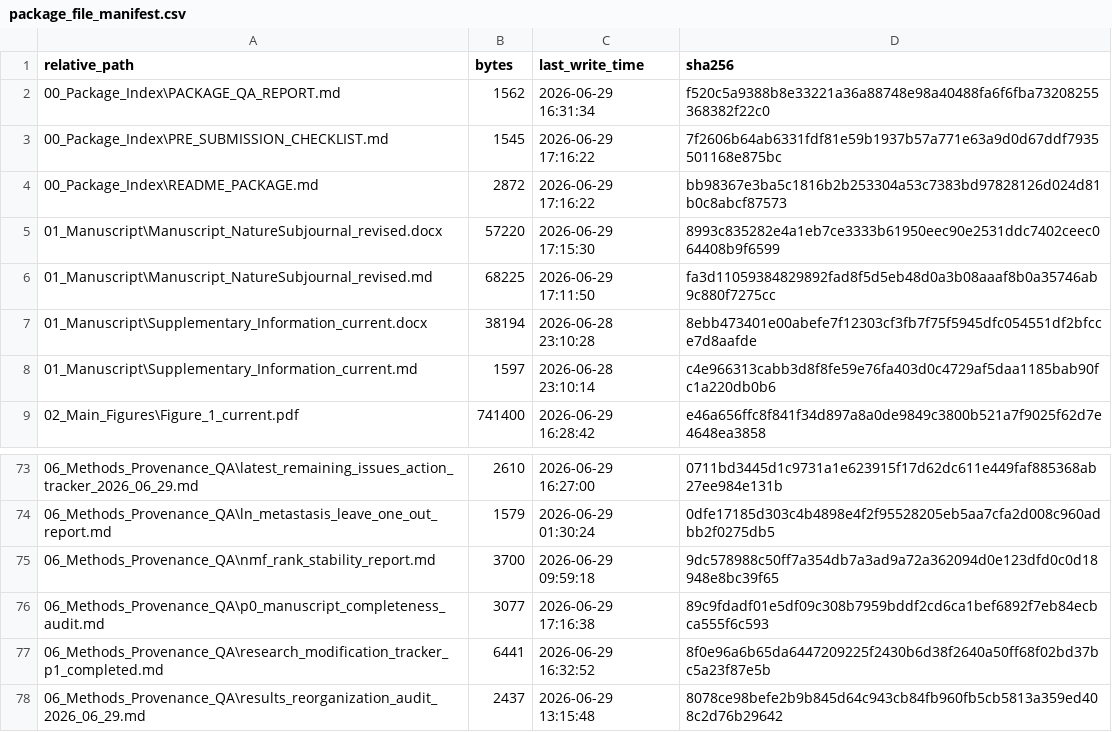
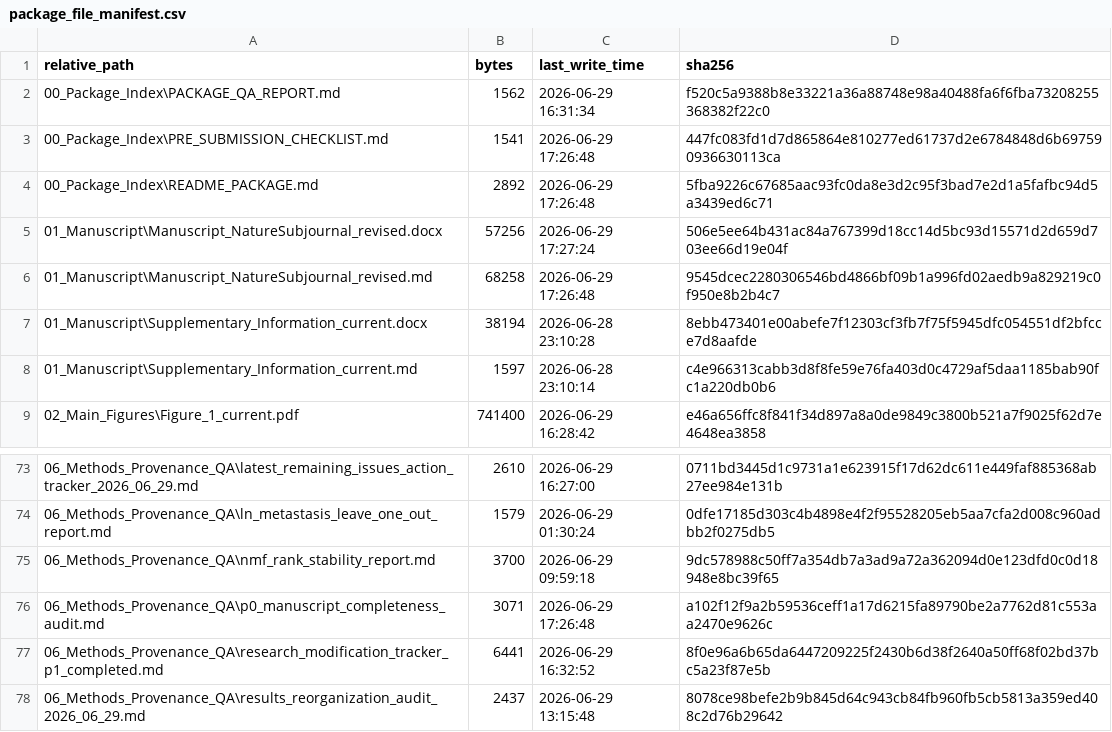
Before and after one commit to zzf617128/pdac_spatial_ecology, a CSV file: results/REVISION_SUBMISSION_PACKAGE_2026_06_29/00_Package_Index/package_file_manifest.csv, drawn as a sheet; only a part is shown, gaps mark what is left out.

```diff
--- a/results/REVISION_SUBMISSION_PACKAGE_2026_06_29/00_Package_Index/package_file_manifest.csv
+++ b/results/REVISION_SUBMISSION_PACKAGE_2026_06_29/00_Package_Index/package_file_manifest.csv
@@ -2,6 +2,6 @@
 "00_Package_Index\PACKAGE_QA_REPORT.md","1562","2026-06-29 16:31:34","f520c5a9388b8e33221a36a88748e98a40488fa6f6fba73208255368382f22c0"
-"00_Package_Index\PRE_SUBMISSION_CHECKLIST.md","1545","2026-06-29 17:16:22","7f2606b64ab6331fdf81e59b1937b57a771e63a9d0d67ddf7935501168e875bc"
-"00_Package_Index\README_PACKAGE.md","2872","2026-06-29 17:16:22","bb98367e3ba5c1816b2b253304a53c7383bd97828126d024d81b0c8abcf87573"
-"01_Manuscript\Manuscript_NatureSubjournal_revised.docx","57220","2026-06-29 17:15:30","8993c835282e4a1eb7ce3333b61950eec90e2531ddc7402ceec064408b9f6599"
-"01_Manuscript\Manuscript_NatureSubjournal_revised.md","68225","2026-06-29 17:11:50","fa3d11059384829892fad8f5d5eb48d0a3b08aaaf8b0a35746ab9c880f7275cc"
+"00_Package_Index\PRE_SUBMISSION_CHECKLIST.md","1541","2026-06-29 17:26:48","447fc083fd1d7d865864e810277ed61737d2e6784848d6b697590936630113ca"
+"00_Package_Index\README_PACKAGE.md","2892","2026-06-29 17:26:48","5fba9226c67685aac93fc0da8e3d2c95f3bad7e2d1a5fafbc94d5a3439ed6c71"
+"01_Manuscript\Manuscript_NatureSubjournal_revised.docx","57256","2026-06-29 17:27:24","506e5ee64b431ac84a767399d18cc14d5bc93d15571d2d659d703ee66d19e04f"
+"01_Manuscript\Manuscript_NatureSubjournal_revised.md","68258","2026-06-29 17:26:48","9545dcec2280306546bd4866bf09b1a996fd02aedb9a829219c0f950e8b2b4c7"
 "01_Manuscript\Supplementary_Information_current.docx","38194","2026-06-28 23:10:28","8ebb473401e00abefe7f12303cf3fb7f75f5945dfc054551df2bfcce7d8aafde"
@@ -75,3 +75,3 @@
 "06_Methods_Provenance_QA\nmf_rank_stability_report.md","3700","2026-06-29 09:59:18","9dc578988c50ff7a354db7a3ad9a72a362094d0e123dfd0c0d18948e8bc39f65"
-"06_Methods_Provenance_QA\p0_manuscript_completeness_audit.md","3077","2026-06-29 17:16:38","89c9fdadf01e5df09c308b7959bddf2cd6ca1bef6892f7eb84ecbca555f6c593"
+"06_Methods_Provenance_QA\p0_manuscript_completeness_audit.md","3071","2026-06-29 17:26:48","a102f12f9a2b59536ceff1a17d6215fa89790be2a7762d81c553aa2470e9626c"
 "06_Methods_Provenance_QA\research_modification_tracker_p1_completed.md","6441","2026-06-29 16:32:52","8f0e96a6b65da6447209225f2430b6d38f2640a50ff68f02bd37bc5a23f87e5b"
```
Also changed, not shown: 9 other files.
